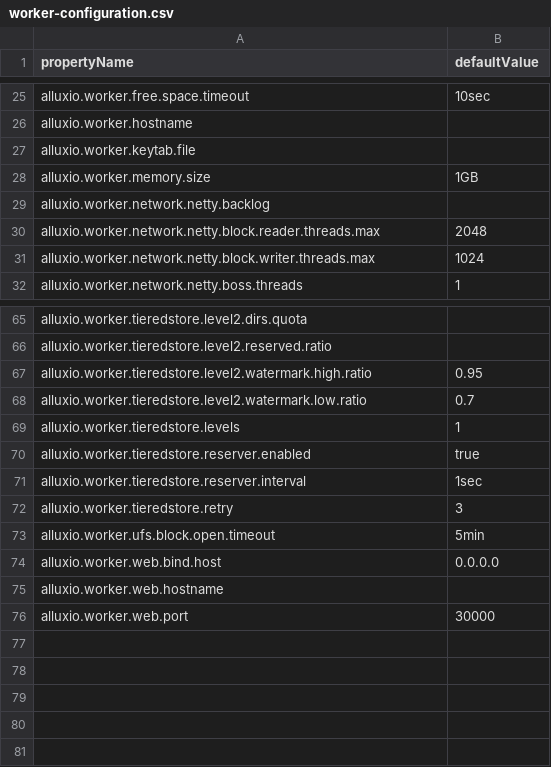
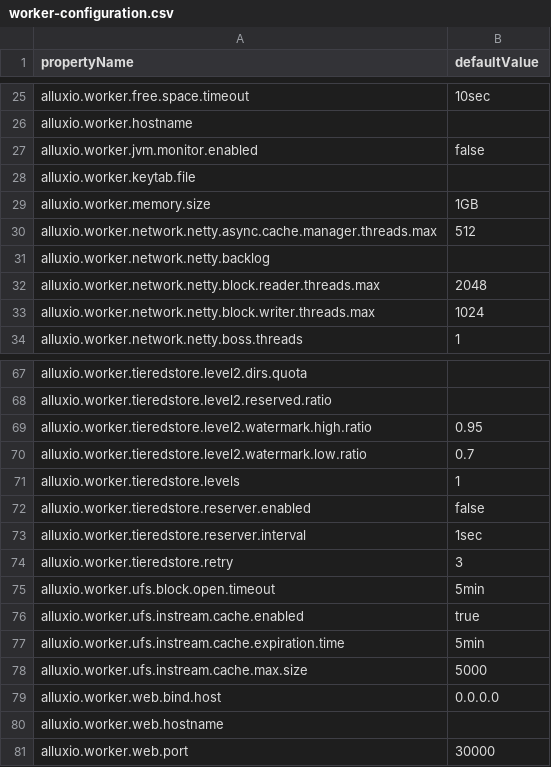
Before and after one commit to ns1123/alluxio, a CSV file: docs/_data/table/worker-configuration.csv, drawn as a sheet; only a part is shown, gaps mark what is left out.

```diff
--- a/docs/_data/table/worker-configuration.csv
+++ b/docs/_data/table/worker-configuration.csv
@@ -26,4 +26,6 @@ alluxio.worker.free.space.timeout,10sec
 alluxio.worker.hostname,
+alluxio.worker.jvm.monitor.enabled,false
 alluxio.worker.keytab.file,
 alluxio.worker.memory.size,1GB
+alluxio.worker.network.netty.async.cache.manager.threads.max,512
 alluxio.worker.network.netty.backlog,
@@ -69,3 +71,3 @@ alluxio.worker.tieredstore.level2.watermark.low.ratio,0.7
 alluxio.worker.tieredstore.levels,1
-alluxio.worker.tieredstore.reserver.enabled,true
+alluxio.worker.tieredstore.reserver.enabled,false
 alluxio.worker.tieredstore.reserver.interval,1sec
@@ -73,2 +75,5 @@ alluxio.worker.tieredstore.retry,3
 alluxio.worker.ufs.block.open.timeout,5min
+alluxio.worker.ufs.instream.cache.enabled,true
+alluxio.worker.ufs.instream.cache.expiration.time,5min
+alluxio.worker.ufs.instream.cache.max.size,5000
 alluxio.worker.web.bind.host,0.0.0.0
```
Also changed, not shown: docs/_data/table/cluster-management-configuration.csv, docs/_data/table/common-configuration.csv, 6 other files.
